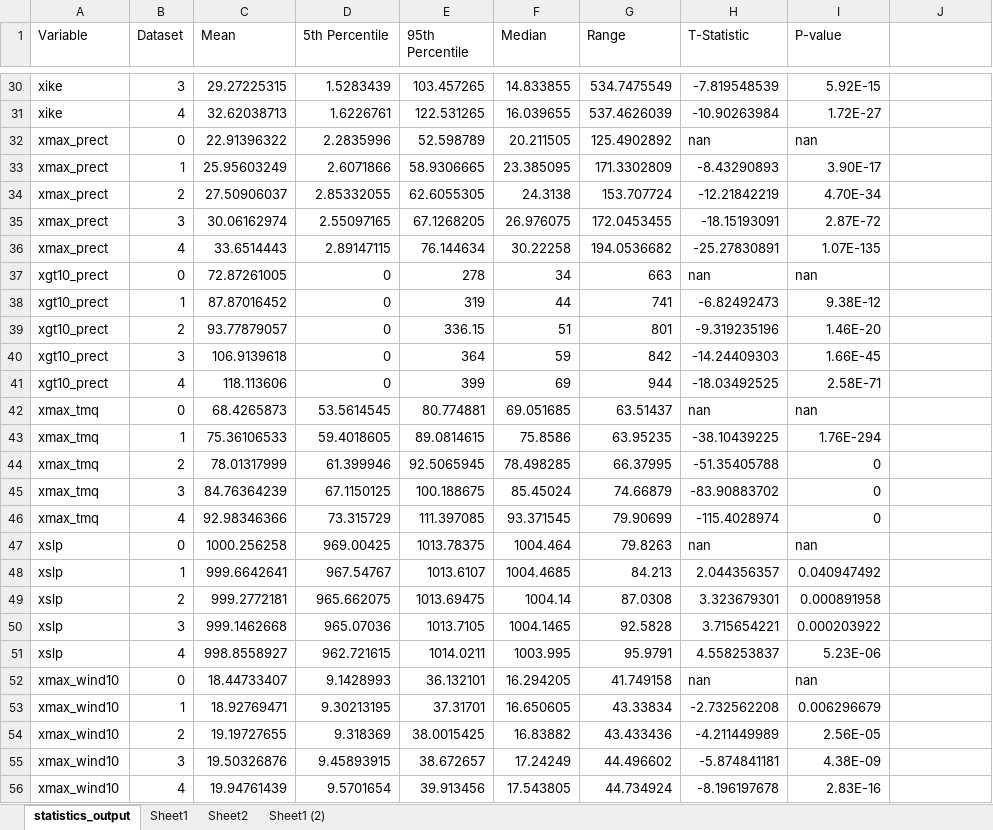
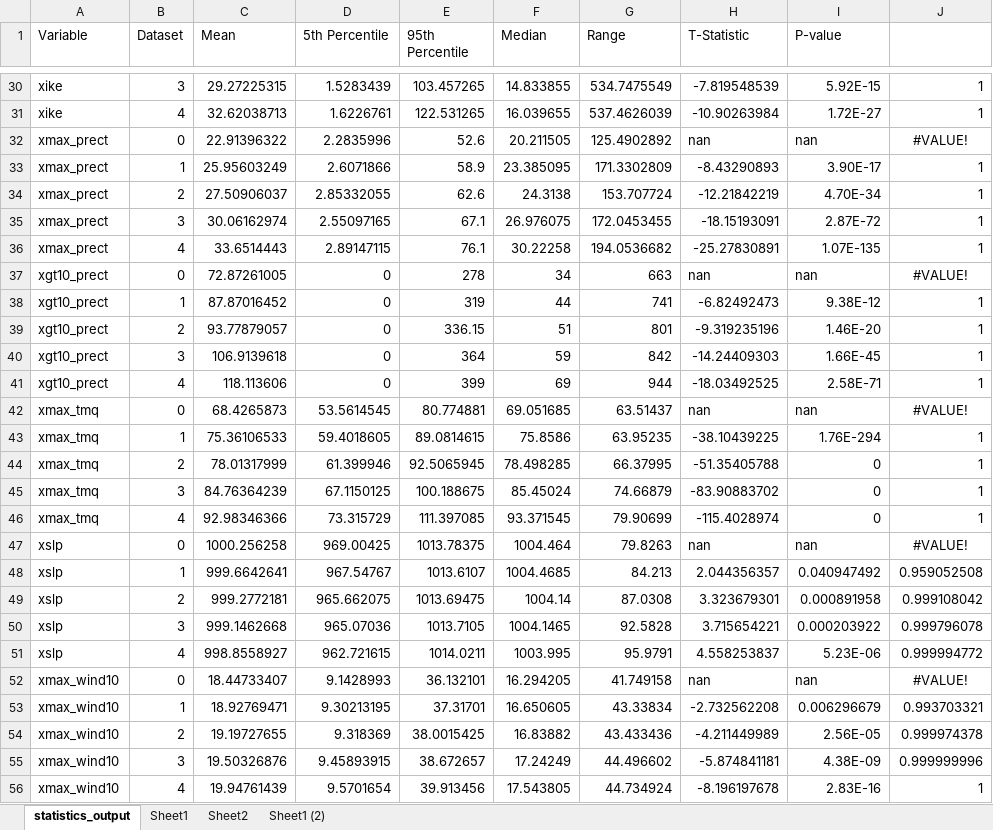
Before and after one commit to zarzycki/tgw-tc, an Excel workbook: tables.xlsx, sheet statistics_output, drawn as a sheet; only a part is shown, gaps mark what is left out; values as stored, in another font and other column widths than the file's, no borders; the diff covers the shown part only; the diff names each change by its address in the sheet, - before the commit and + after, or states it on an @@ line.

```diff
--- a/tables.xlsx (sheet statistics_output)
+++ b/tables.xlsx (sheet statistics_output)
-J30:J31: (empty)
+J30:J31: 1
-E32 (95th Percentile): 52.598789
+E32 (95th Percentile): 52.6
-J32: (empty)
+J32: #VALUE!
-E33 (95th Percentile): 58.9306665
+E33 (95th Percentile): 58.9
-J33:J36: (empty)
+J33:J36: 1
-E34 (95th Percentile): 62.6055305
+E34 (95th Percentile): 62.6
-E35 (95th Percentile): 67.1268205
+E35 (95th Percentile): 67.1
-E36 (95th Percentile): 76.144634
+E36 (95th Percentile): 76.1
-J37: (empty)
+J37: #VALUE!
-J38:J41: (empty)
+J38:J41: 1
-J42: (empty)
+J42: #VALUE!
-J43:J46: (empty)
+J43:J46: 1
-J47: (empty)
+J47: #VALUE!
-J48: (empty)
+J48: 0.959052508
-J49: (empty)
+J49: 0.999108042
-J50: (empty)
+J50: 0.999796078
-J51: (empty)
+J51: 0.999994772
-J52: (empty)
+J52: #VALUE!
-J53: (empty)
+J53: 0.993703321
-J54: (empty)
+J54: 0.999974378
-J55: (empty)
+J55: 0.999999996
-J56: (empty)
+J56: 1
```
Also changed, not shown: 39 edited cells elsewhere in this sheet, sheet Sheet1 (2).
